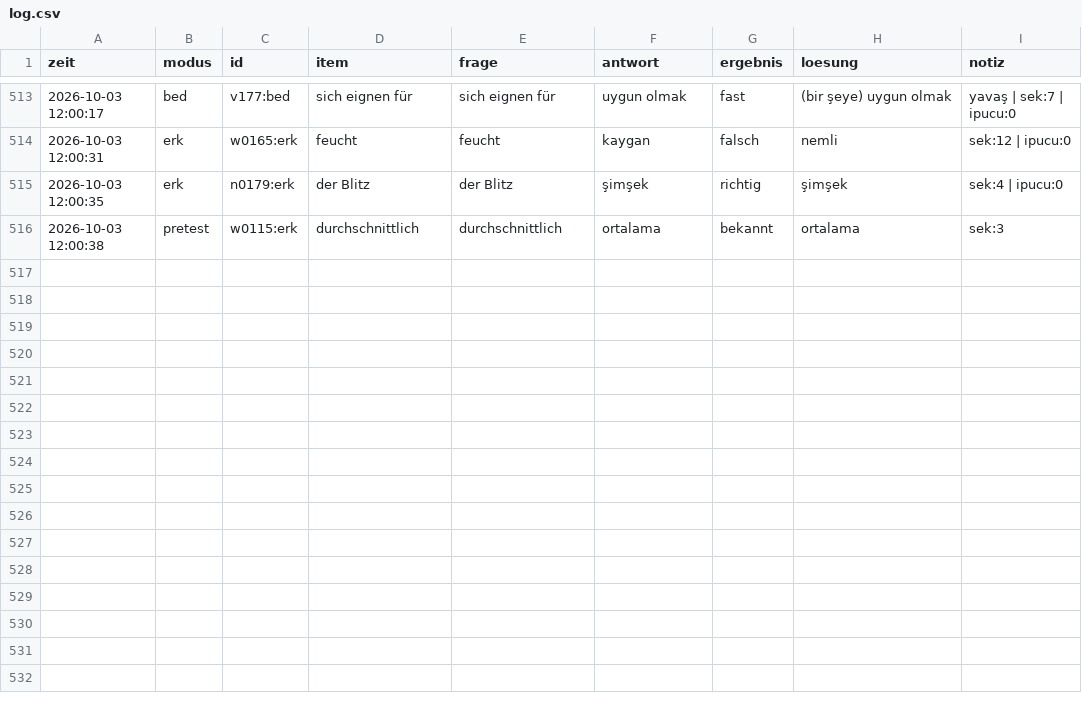
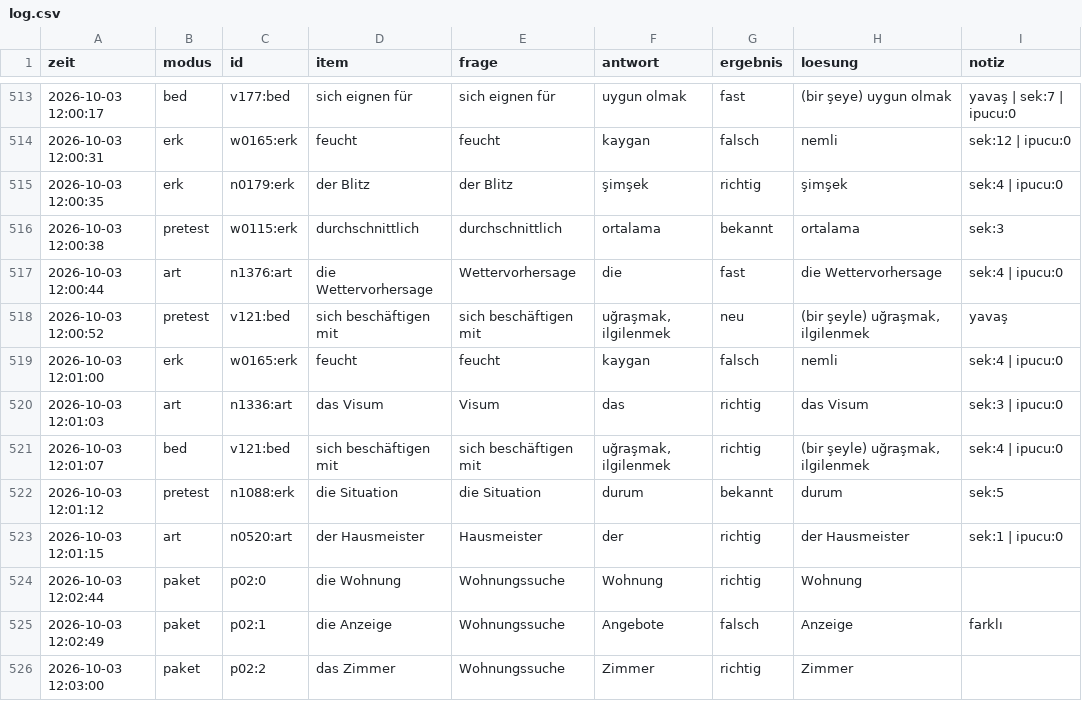
Before and after one commit to mahmutarsla/Almanca-Tekrar, a CSV file: log/log.csv, drawn as a sheet; only a part is shown, gaps mark what is left out; the diff names each change by its address in the sheet, - before the commit and + after, or states it on an @@ line.

Commit message:
log: 10 cevap

```diff
--- a/log/log.csv
+++ b/log/log.csv
+row 517: 2026-10-03 12:00:44 | art | n1376:art | die Wettervorhersage | Wettervorhersage | die | fast | die Wettervorhersage | sek:4 | ipucu:0
+row 518: 2026-10-03 12:00:52 | pretest | v121:bed | sich beschäftigen mit | sich beschäftigen mit | uğraşmak, ilgilenmek | neu | (bir şeyle) uğraşmak, ilgilenmek | yavaş
+row 519: 2026-10-03 12:01:00 | erk | w0165:erk | feucht | feucht | kaygan | falsch | nemli | sek:4 | ipucu:0
+row 520: 2026-10-03 12:01:03 | art | n1336:art | das Visum | Visum | das | richtig | das Visum | sek:3 | ipucu:0
+row 521: 2026-10-03 12:01:07 | bed | v121:bed | sich beschäftigen mit | sich beschäftigen mit | uğraşmak, ilgilenmek | richtig | (bir şeyle) uğraşmak, ilgilenmek | sek:4 | ipucu:0
+row 522: 2026-10-03 12:01:12 | pretest | n1088:erk | die Situation | die Situation | durum | bekannt | durum | sek:5
+row 523: 2026-10-03 12:01:15 | art | n0520:art | der Hausmeister | Hausmeister | der | richtig | der Hausmeister | sek:1 | ipucu:0
+row 524: 2026-10-03 12:02:44 | paket | p02:0 | die Wohnung | Wohnungssuche | Wohnung | richtig | Wohnung
+row 525: 2026-10-03 12:02:49 | paket | p02:1 | die Anzeige | Wohnungssuche | Angebote | falsch | Anzeige | farklı
+row 526: 2026-10-03 12:03:00 | paket | p02:2 | das Zimmer | Wohnungssuche | Zimmer | richtig | Zimmer
```
